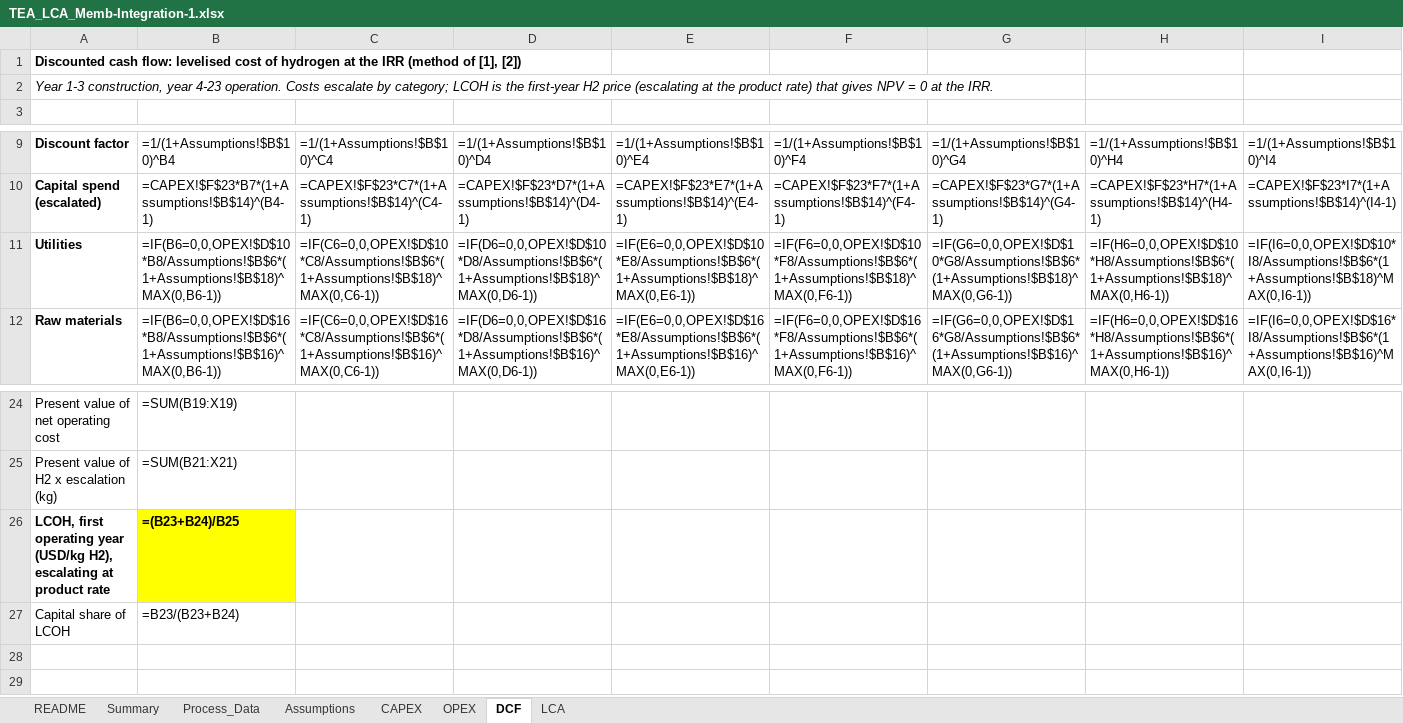
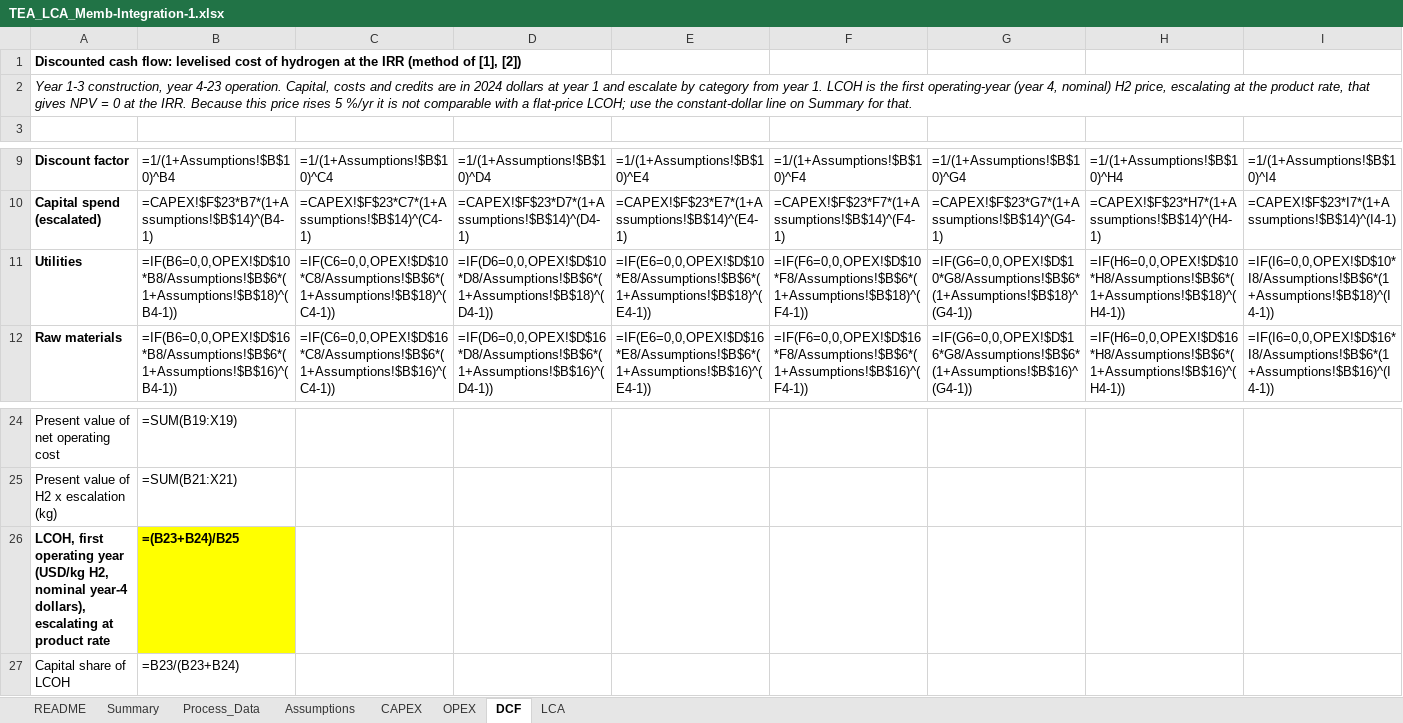
Before and after one commit to Arghadeep78/btp-mem-sep, an Excel workbook: TEA/TEA_LCA_Memb-Integration-1.xlsx, sheet DCF, drawn as a sheet; only a part is shown, gaps mark what is left out; values as stored, in another font and other column widths than the file's, no borders; formulas without a stored value are shown as written; the diff covers the shown part only; the diff names each change by its address in the sheet, - before the commit and + after, or states it on an @@ line.

```diff
--- a/TEA/TEA_LCA_Memb-Integration-1.xlsx (sheet DCF)
+++ b/TEA/TEA_LCA_Memb-Integration-1.xlsx (sheet DCF)
-A2: …4-23 operation. Costs escalate by category; LCOH is the first-year H2 price (escalating at the product rate) that gives NPV = 0 at the IRR.
+A2: …4-23 operation. Capital, costs and credits are in 2024 dollars at year 1 and escalate by category from year 1. LCOH is the first operating-year (year 4, nominal) H2 price, escalating at the product rate, that gives NPV = 0 at the IRR. Because this price rises 5 %/yr it is not comparable with a flat-price LCOH; use the constant-dollar line on Summary for that.
-B11: =IF(B6=0,0,OPEX!$D$10*B8/Assumptions!$B$6*(1+Assumptions!$B$18)^MAX(0,B6-1))
+B11: =IF(B6=0,0,OPEX!$D$10*B8/Assumptions!$B$6*(1+Assumptions!$B$18)^(B4-1))
-C11: =IF(C6=0,0,OPEX!$D$10*C8/Assumptions!$B$6*(1+Assumptions!$B$18)^MAX(0,C6-1))
+C11: =IF(C6=0,0,OPEX!$D$10*C8/Assumptions!$B$6*(1+Assumptions!$B$18)^(C4-1))
-D11: =IF(D6=0,0,OPEX!$D$10*D8/Assumptions!$B$6*(1+Assumptions!$B$18)^MAX(0,D6-1))
+D11: =IF(D6=0,0,OPEX!$D$10*D8/Assumptions!$B$6*(1+Assumptions!$B$18)^(D4-1))
-E11: =IF(E6=0,0,OPEX!$D$10*E8/Assumptions!$B$6*(1+Assumptions!$B$18)^MAX(0,E6-1))
+E11: =IF(E6=0,0,OPEX!$D$10*E8/Assumptions!$B$6*(1+Assumptions!$B$18)^(E4-1))
-F11: =IF(F6=0,0,OPEX!$D$10*F8/Assumptions!$B$6*(1+Assumptions!$B$18)^MAX(0,F6-1))
+F11: =IF(F6=0,0,OPEX!$D$10*F8/Assumptions!$B$6*(1+Assumptions!$B$18)^(F4-1))
-G11: =IF(G6=0,0,OPEX!$D$10*G8/Assumptions!$B$6*(1+Assumptions!$B$18)^MAX(0,G6-1))
+G11: =IF(G6=0,0,OPEX!$D$10*G8/Assumptions!$B$6*(1+Assumptions!$B$18)^(G4-1))
-H11: =IF(H6=0,0,OPEX!$D$10*H8/Assumptions!$B$6*(1+Assumptions!$B$18)^MAX(0,H6-1))
+H11: =IF(H6=0,0,OPEX!$D$10*H8/Assumptions!$B$6*(1+Assumptions!$B$18)^(H4-1))
-I11: =IF(I6=0,0,OPEX!$D$10*I8/Assumptions!$B$6*(1+Assumptions!$B$18)^MAX(0,I6-1))
+I11: =IF(I6=0,0,OPEX!$D$10*I8/Assumptions!$B$6*(1+Assumptions!$B$18)^(I4-1))
-B12: =IF(B6=0,0,OPEX!$D$16*B8/Assumptions!$B$6*(1+Assumptions!$B$16)^MAX(0,B6-1))
+B12: =IF(B6=0,0,OPEX!$D$16*B8/Assumptions!$B$6*(1+Assumptions!$B$16)^(B4-1))
-C12: =IF(C6=0,0,OPEX!$D$16*C8/Assumptions!$B$6*(1+Assumptions!$B$16)^MAX(0,C6-1))
+C12: =IF(C6=0,0,OPEX!$D$16*C8/Assumptions!$B$6*(1+Assumptions!$B$16)^(C4-1))
-D12: =IF(D6=0,0,OPEX!$D$16*D8/Assumptions!$B$6*(1+Assumptions!$B$16)^MAX(0,D6-1))
+D12: =IF(D6=0,0,OPEX!$D$16*D8/Assumptions!$B$6*(1+Assumptions!$B$16)^(D4-1))
-E12: =IF(E6=0,0,OPEX!$D$16*E8/Assumptions!$B$6*(1+Assumptions!$B$16)^MAX(0,E6-1))
+E12: =IF(E6=0,0,OPEX!$D$16*E8/Assumptions!$B$6*(1+Assumptions!$B$16)^(E4-1))
-F12: =IF(F6=0,0,OPEX!$D$16*F8/Assumptions!$B$6*(1+Assumptions!$B$16)^MAX(0,F6-1))
+F12: =IF(F6=0,0,OPEX!$D$16*F8/Assumptions!$B$6*(1+Assumptions!$B$16)^(F4-1))
-G12: =IF(G6=0,0,OPEX!$D$16*G8/Assumptions!$B$6*(1+Assumptions!$B$16)^MAX(0,G6-1))
+G12: =IF(G6=0,0,OPEX!$D$16*G8/Assumptions!$B$6*(1+Assumptions!$B$16)^(G4-1))
-H12: =IF(H6=0,0,OPEX!$D$16*H8/Assumptions!$B$6*(1+Assumptions!$B$16)^MAX(0,H6-1))
+H12: =IF(H6=0,0,OPEX!$D$16*H8/Assumptions!$B$6*(1+Assumptions!$B$16)^(H4-1))
-I12: =IF(I6=0,0,OPEX!$D$16*I8/Assumptions!$B$6*(1+Assumptions!$B$16)^MAX(0,I6-1))
+I12: =IF(I6=0,0,OPEX!$D$16*I8/Assumptions!$B$6*(1+Assumptions!$B$16)^(I4-1))
-A26: …year (USD/kg H2), escalating at…
+A26: …year (USD/kg H2, nominal year-4 dollars), escalating at…
```
Also changed, not shown: 99 edited cells elsewhere in this sheet, sheet LCA, sheet Assumptions, sheet Summary, 4 other files.
